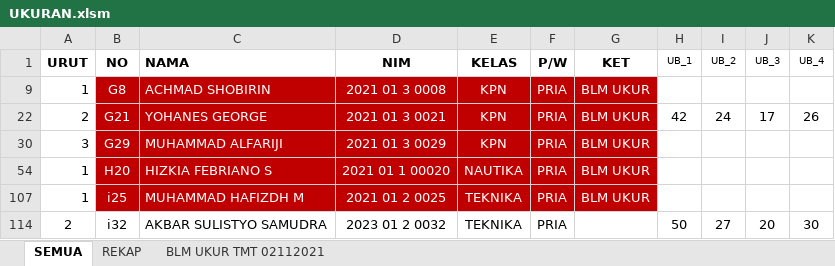
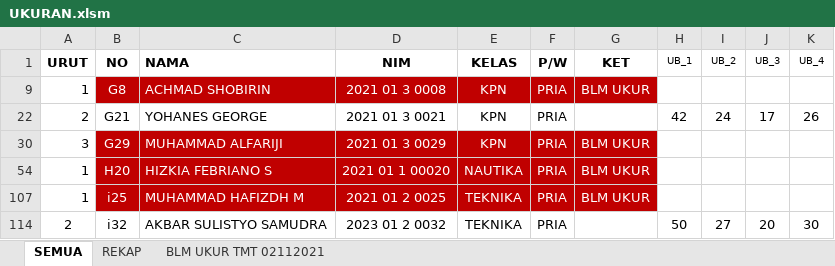
Before and after one commit to dedyhariadi/progress, an Excel workbook: 32. UHT 2021 KPN(K_1) N(K_2) T(K_3)/UKURAN.xlsm, sheet SEMUA, drawn as a sheet; only a part is shown; values as stored, in another font and other column widths than the file's, no borders; the diff names each change by its address in the sheet, - before the commit and + after, or states it on an @@ line.

```diff
--- a/32. UHT 2021 KPN(K_1) N(K_2) T(K_3)/UKURAN.xlsm (sheet SEMUA)
+++ b/32. UHT 2021 KPN(K_1) N(K_2) T(K_3)/UKURAN.xlsm (sheet SEMUA)
-B22:G22 fill: #C00000
+B22:G22 fill: none
-B22:F22 text colour: #FFFFFF
+B22:F22 text colour: black
-G22 (KET): BLM UKUR
+G22 (KET): (empty)
```
Also changed, not shown: 37. DP 4T29(K_13)/UKURAN.xlsm, RENCANA BON VOYAGE.xlsx, 1 other file.
